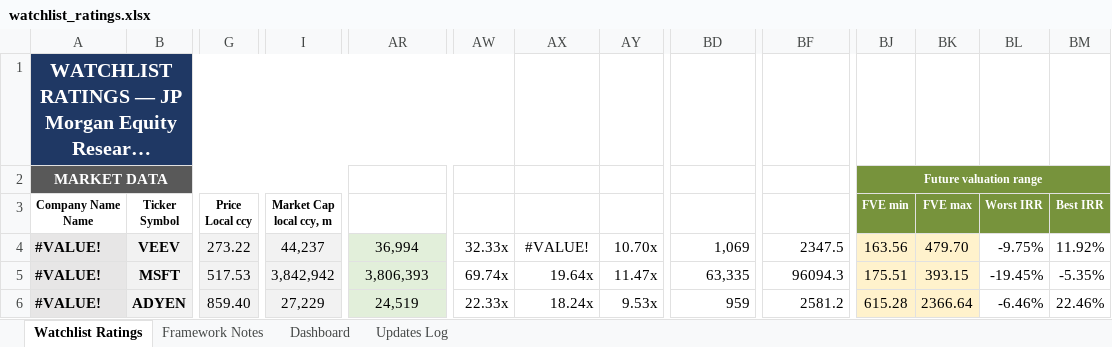
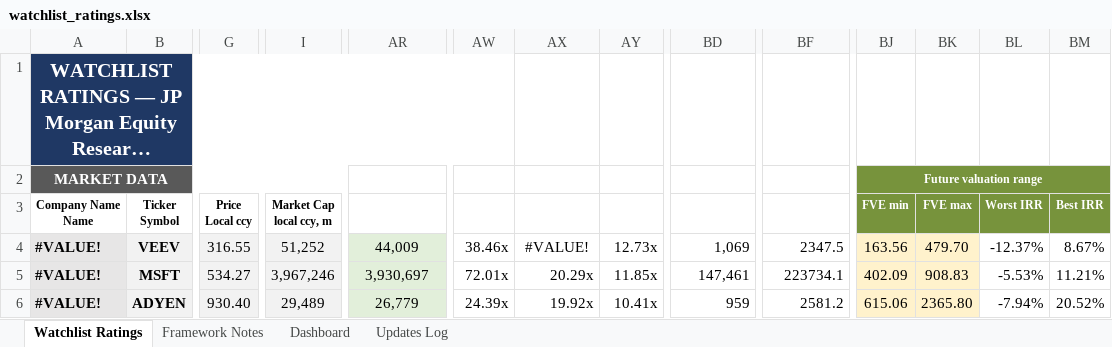
Before and after one commit to boletix/watchlist-dashboard, an Excel workbook: data/raw/watchlist_ratings.xlsx, sheet Watchlist Ratings, drawn as a sheet; only a part is shown, gaps mark what is left out; long unchanged cells end in …; values as stored, in another font and other column widths than the file's, no borders; the diff covers the shown part only; the diff names each change by its address in the sheet, - before the commit and + after, or states it on an @@ line.

```diff
--- a/data/raw/watchlist_ratings.xlsx (sheet Watchlist Ratings)
+++ b/data/raw/watchlist_ratings.xlsx (sheet Watchlist Ratings)
-G4 (Price Local ccy): 273.22
+G4 (Price Local ccy): 316.55
-I4 (Market Cap local ccy, m): 44,237
+I4 (Market Cap local ccy, m): 51,252
-AR4 (Enterprise Value): 36,994
+AR4 (Enterprise Value): 44,009
-AW4 (EV / FCF): 32.33x
+AW4 (EV / FCF): 38.46x
-AY4 (EV / Sales): 10.70x
+AY4 (EV / Sales): 12.73x
-BL4 (Worst IRR): -9.75%
+BL4 (Worst IRR): -12.37%
-BM4 (Best IRR): 11.92%
+BM4 (Best IRR): 8.67%
-G5 (Price Local ccy): 517.53
+G5 (Price Local ccy): 534.27
-I5 (Market Cap local ccy, m): 3,842,942
+I5 (Market Cap local ccy, m): 3,967,246
-AR5 (Enterprise Value): 3,806,393
+AR5 (Enterprise Value): 3,930,697
-AW5 (EV / FCF): 69.74x
+AW5 (EV / FCF): 72.01x
-AX5 (EV / EBITDA): 19.64x
+AX5 (EV / EBITDA): 20.29x
-AY5 (EV / Sales): 11.47x
+AY5 (EV / Sales): 11.85x
-BD5 (FCF @5y Min): 63,335
+BD5 (FCF @5y Min): 147,461
-BF5 (FCF @5y Max): 96094.3
+BF5 (FCF @5y Max): 223734.1
-BJ5 (FVE min): 175.51
+BJ5 (FVE min): 402.09
-BK5 (FVE max): 393.15
+BK5 (FVE max): 908.83
-BL5 (Worst IRR): -19.45%
+BL5 (Worst IRR): -5.53%
-BM5 (Best IRR): -5.35%
+BM5 (Best IRR): 11.21%
-G6 (Price Local ccy): 859.40
+G6 (Price Local ccy): 930.40
-I6 (Market Cap local ccy, m): 27,229
+I6 (Market Cap local ccy, m): 29,489
-AR6 (Enterprise Value): 24,519
+AR6 (Enterprise Value): 26,779
-AW6 (EV / FCF): 22.33x
+AW6 (EV / FCF): 24.39x
-AX6 (EV / EBITDA): 18.24x
+AX6 (EV / EBITDA): 19.92x
-AY6 (EV / Sales): 9.53x
+AY6 (EV / Sales): 10.41x
-BJ6 (FVE min): 615.28
+BJ6 (FVE min): 615.06
-BK6 (FVE max): 2366.64
+BK6 (FVE max): 2365.80
-BL6 (Worst IRR): -6.46%
+BL6 (Worst IRR): -7.94%
-BM6 (Best IRR): 22.46%
+BM6 (Best IRR): 20.52%
```
Also changed, not shown: 579 edited cells elsewhere in this sheet, sheet Dashboard, sheet Framework Notes, sheet Updates Log, formulas that keep their value, hidden cells, charts or pictures, 13 other files.
